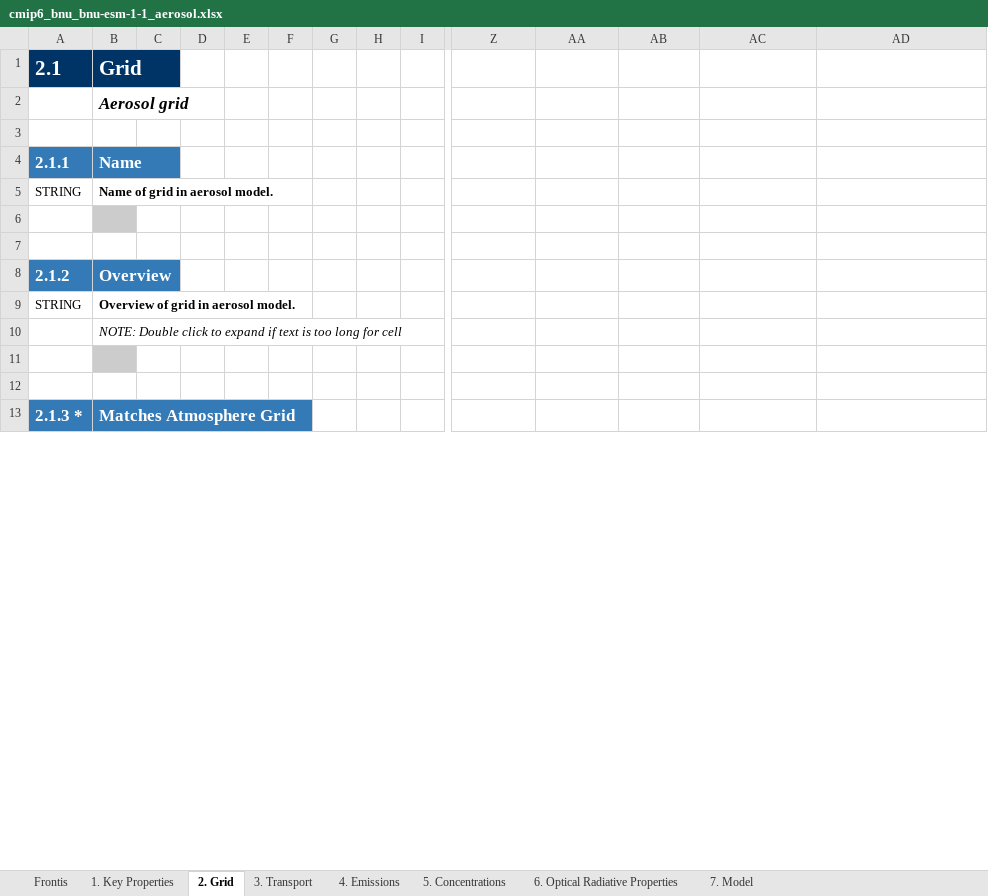
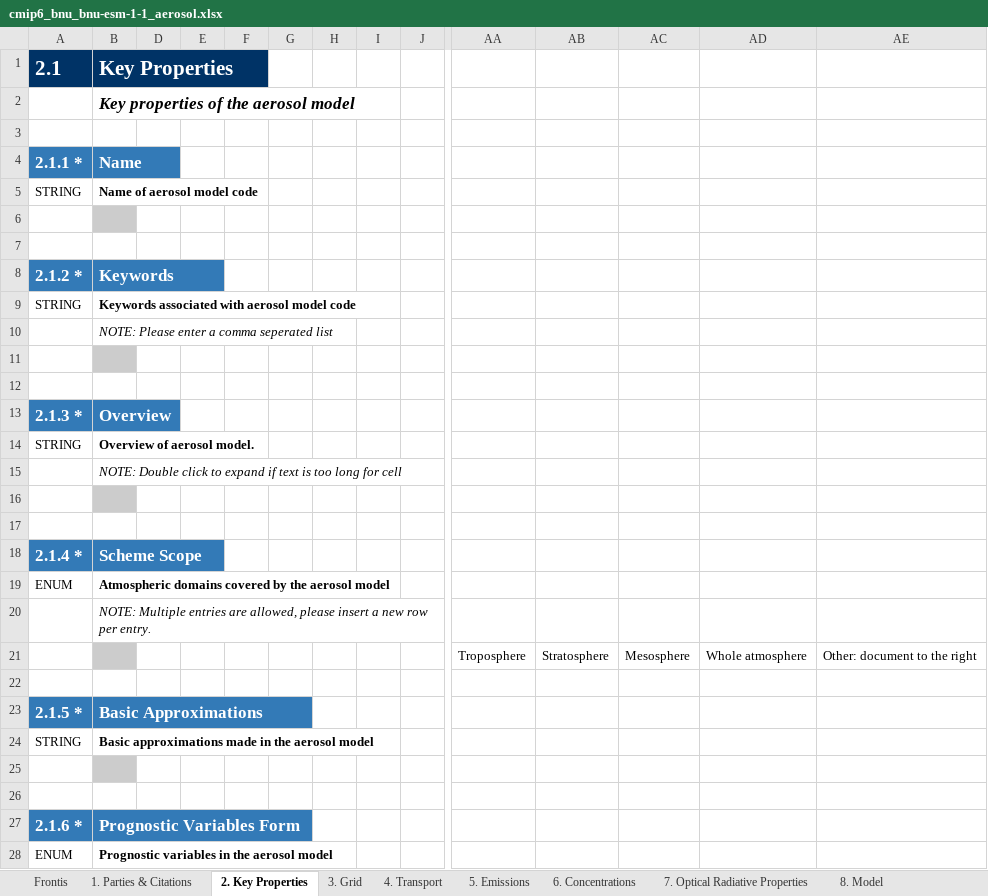
Before and after one commit to ES-DOC-INSTITUTIONAL/bnu, an Excel workbook: cmip6/models/bnu-esm-1-1/cmip6_bnu_bnu-esm-1-1_aerosol.xlsx, sheet 2. Key Properties, drawn as a sheet; only a part is shown, gaps mark what is left out; values as stored, in another font and other column widths than the file's, no borders; addresses are those after the commit; rows hold the shown columns only; the diff covers the shown part only; the diff names each change by its address in the sheet, - before the commit and + after, or states it on an @@ line.

```diff
--- a/cmip6/models/bnu-esm-1-1/cmip6_bnu_bnu-esm-1-1_aerosol.xlsx (sheet 2. Key Properties)
+++ b/cmip6/models/bnu-esm-1-1/cmip6_bnu_bnu-esm-1-1_aerosol.xlsx (sheet 2. Key Properties)
-sheet tab: 1. Key Properties
+sheet tab: 1. Parties & Citations
-sheet tab: 2. Grid
+sheet tab: 2. Key Properties
-sheet tab: 3. Transport
+sheet tab: 3. Grid
-sheet tab: 4. Emissions
+sheet tab: 4. Transport
-sheet tab: 5. Concentrations
+sheet tab: 5. Emissions
-sheet tab: 6. Optical Radiative Properties
+sheet tab: 6. Concentrations
-sheet tab: 7. Model
+sheet tab: 7. Optical Radiative Properties
+sheet tab: 8. Model
-B1: Grid
+B1: Key Properties
-B2: Aerosol grid
+B2: Key properties of the aerosol model
-A4: 2.1.1
+A4: 2.1.1 *
-B5: Name of grid in aerosol model.
+B5: Name of aerosol model code
+row 8: 2.1.2 * | Keywords
+row 9: STRING | Keywords associated with aerosol model code
+row 10:  | NOTE: Please enter a comma seperated list
+row 11: (empty)
+row 12: (empty)
-A13: 2.1.2
+A13: 2.1.3 *
-B14: Overview of grid in aerosol model.
+B14: Overview of aerosol model.
+row 18: 2.1.4 * | Scheme Scope
+row 19: ENUM | Atmospheric domains covered by the aerosol model
+row 20:  | NOTE: Multiple entries are allowed, please insert a new row per entry.
+row 21:  |  |  |  |  |  |  |  |  | Troposphere | Stratosphere | Mesosphere | Whole atmosphere | Other: document to the right
-row 22: 2.1.3 * | Matches Atmosphere Grid
+row 22: (empty)
-A22:B22 fill: #337AB7
+A22:B22 fill: none
+row 23: 2.1.5 * | Basic Approximations
+row 24: STRING | Basic approximations made in the aerosol model
+row 25: (empty)
+row 26: (empty)
+row 27: 2.1.6 * | Prognostic Variables Form
+row 28: ENUM | Prognostic variables in the aerosol model
```
Also changed, not shown: 103 added rows and 12 edited cells elsewhere in this sheet, sheet 1. Parties & Citations, sheet 6. Concentrations, sheet 4. Transport, sheet 7. Optical Radiative Properties, sheet 3. Grid, sheet 5. Emissions, 1 more sheet, hidden cells, cmip6/models/bnu-esm-1-1/cmip6_bnu_bnu-esm-1-1_atmos.xlsx, cmip6/models/bnu-esm-1-1/cmip6_bnu_bnu-esm-1-1_land.xlsx, 4 other files.
